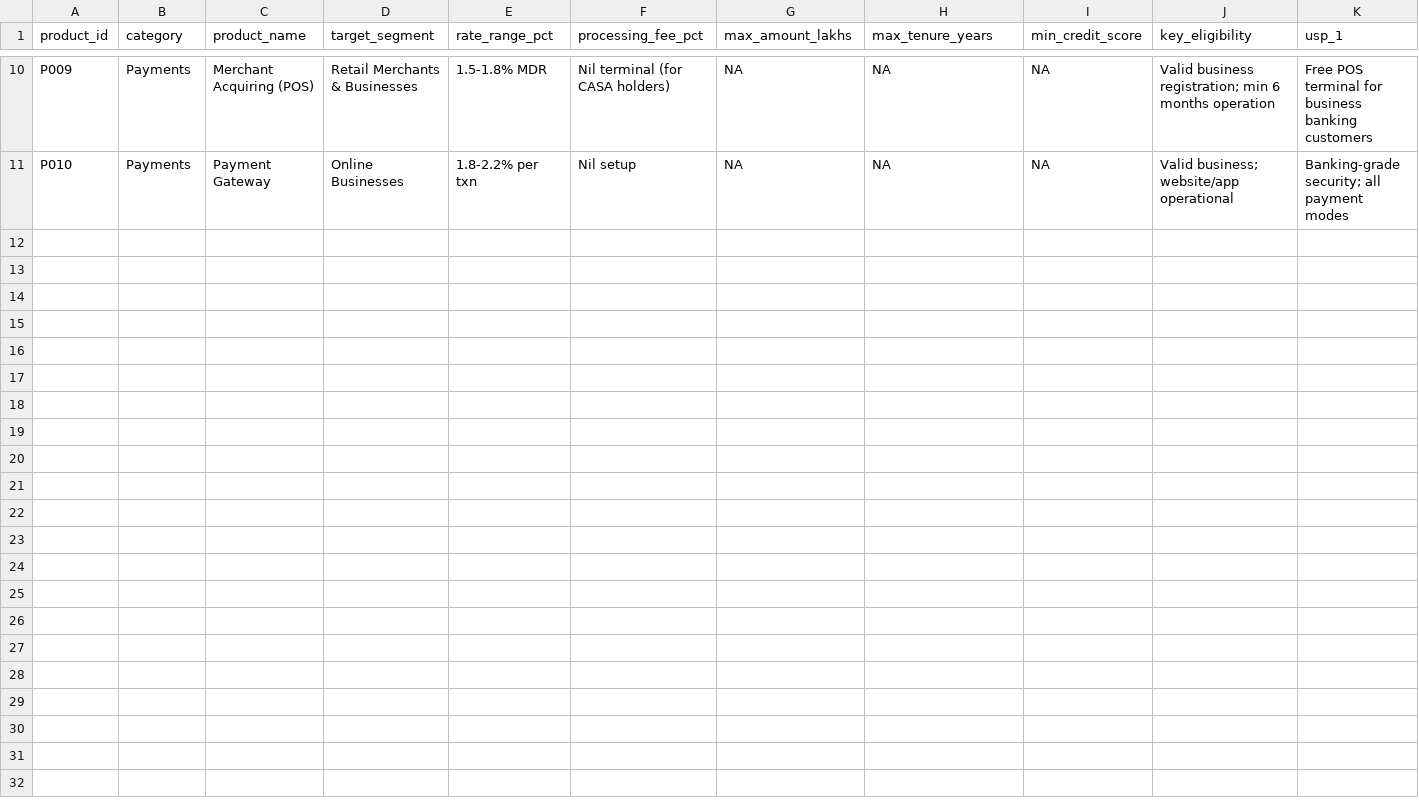
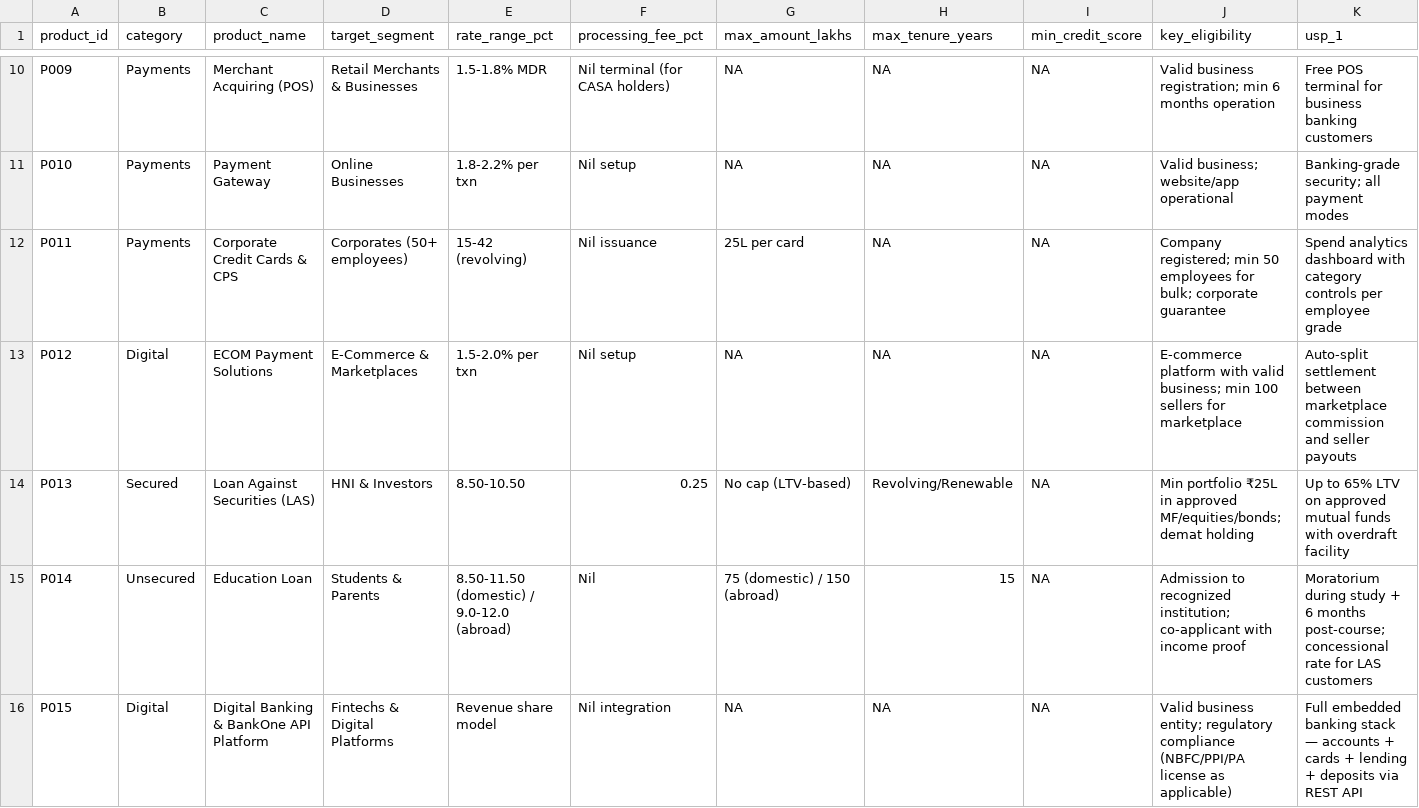
Before and after one commit to HarshaRao-GitHub/hdfc-retail-assets-genai-playground, a CSV file: public/sample-data/field-sales/product-catalog/retail_asset_products.csv, drawn as a sheet; only a part is shown, gaps mark what is left out; rows hold the shown columns only; the diff covers the shown part only; the diff names each change by its address in the sheet, - before the commit and + after, or states it on an @@ line.

```diff
--- a/public/sample-data/field-sales/product-catalog/retail_asset_products.csv
+++ b/public/sample-data/field-sales/product-catalog/retail_asset_products.csv
+row 12: P011 | Payments | Corporate Credit Cards & CPS | Corporates (50+ employees) | 15-42 (revolving) | Nil issuance | 25L per card | NA | NA | Company registered; min 50 employees for bulk; corporate guarantee | Spend analytics dashboard with category controls per employee grade
+row 13: P012 | Digital | ECOM Payment Solutions | E-Commerce & Marketplaces | 1.5-2.0% per txn | Nil setup | NA | NA | NA | E-commerce platform with valid business; min 100 sellers for marketplace | Auto-split settlement between marketplace commission and seller payouts
+row 14: P013 | Secured | Loan Against Securities (LAS) | HNI & Investors | 8.50-10.50 | 0.25 | No cap (LTV-based) | Revolving/Renewable | NA | Min portfolio ₹25L in approved MF/equities/bonds; demat holding | Up to 65% LTV on approved mutual funds with overdraft facility
+row 15: P014 | Unsecured | Education Loan | Students & Parents | 8.50-11.50 (domestic) / 9.0-12.0 (abroad) | Nil | 75 (domestic) / 150 (abroad) | 15 | NA | Admission to recognized institution; co-applicant with income proof | Moratorium during study + 6 months post-course; concessional rate for LAS customers
+row 16: P015 | Digital | Digital Banking & BankOne API Platform | Fintechs & Digital Platforms | Revenue share model | Nil integration | NA | NA | NA | Valid business entity; regulatory compliance (NBFC/PPI/PA license as applicable) | Full embedded banking stack — accounts + cards + lending + deposits via REST API
```
Also changed, not shown: 4 added rows elsewhere in this file, public/sample-data/field-sales/competitor-intel/lost_deals_analysis.csv, public/sample-data/field-sales/industry-verticals/industry_analysis.csv, 6 other files.
